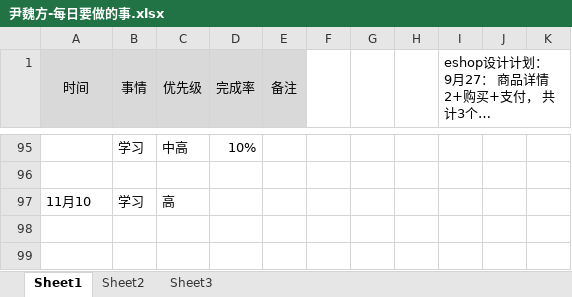
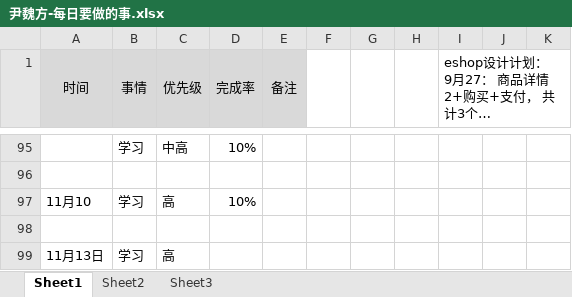
Before and after one commit to bird-start/eshop-doc, an Excel workbook: 交流管理/项目日报/尹魏方-每日要做的事.xlsx, sheet Sheet1, drawn as a sheet; only a part is shown, gaps mark what is left out; long unchanged cells end in …; values as stored, in another font and other column widths than the file's, no borders; the diff names each change by its address in the sheet, - before the commit and + after, or states it on an @@ line.

Commit message:
1212

```diff
--- a/交流管理/项目日报/尹魏方-每日要做的事.xlsx (sheet Sheet1)
+++ b/交流管理/项目日报/尹魏方-每日要做的事.xlsx (sheet Sheet1)
-D97 (完成率): (empty)
+D97 (完成率): 10%
+row 98: (empty)
+row 99: 11月13日 | 学习 | 高
```
